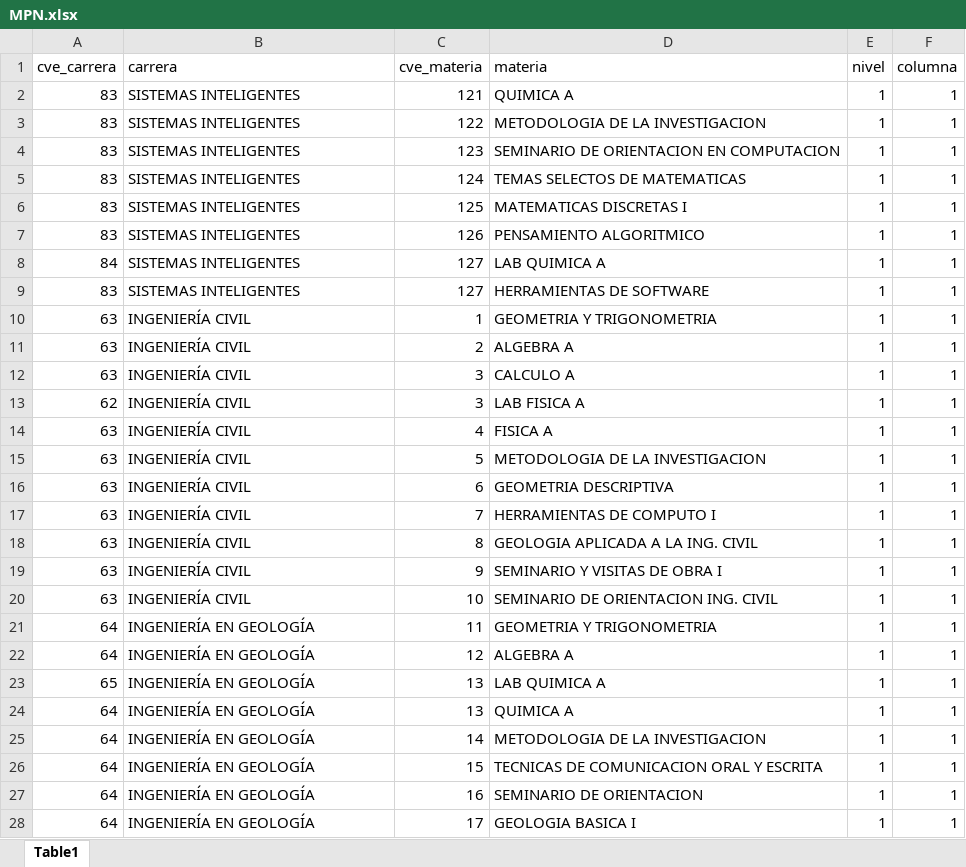
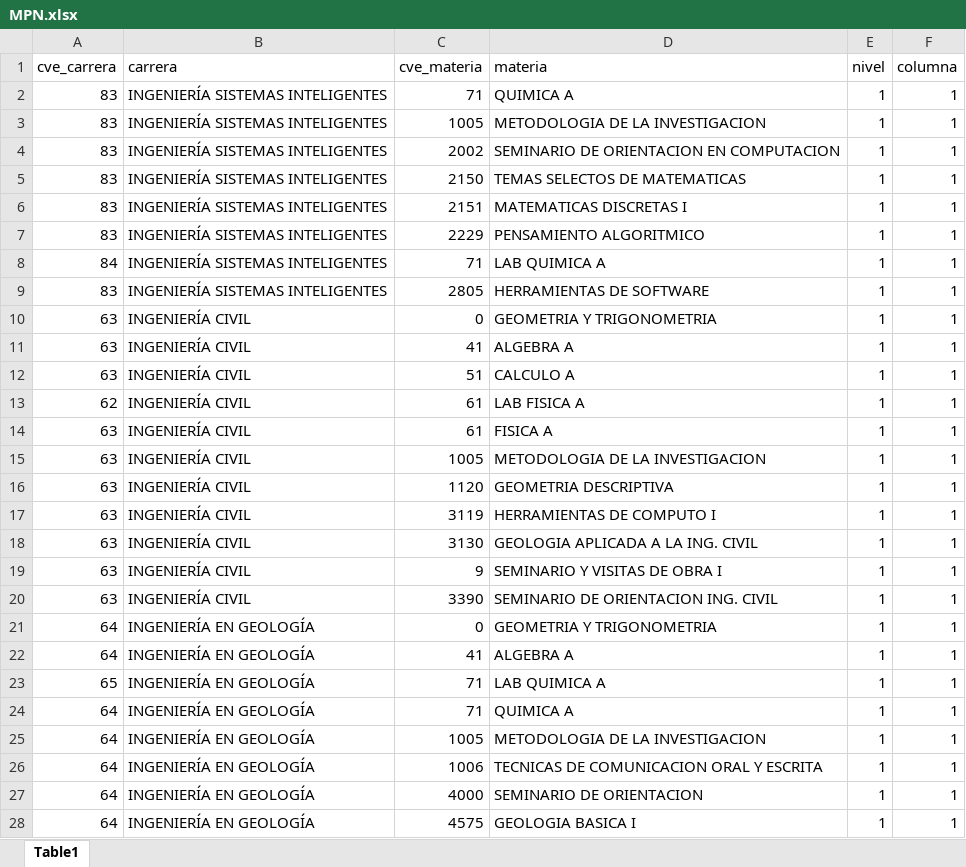
Before and after one commit to EDanielVallejoL/Integrador-Horarios, an Excel workbook: public/archivos/MPN.xlsx, sheet Table1, drawn as a sheet; only a part is shown; values as stored, in another font and other column widths than the file's, no cell formats; the diff covers the shown part only; the diff names each change by its address in the sheet, - before the commit and + after, or states it on an @@ line.

```diff
--- a/public/archivos/MPN.xlsx (sheet Table1)
+++ b/public/archivos/MPN.xlsx (sheet Table1)
-B2:B9 (carrera): SISTEMAS INTELIGENTES
+B2:B9 (carrera): INGENIERÍA SISTEMAS INTELIGENTES
-C2 (cve_materia): 121
+C2 (cve_materia): 71
-C3 (cve_materia): 122
+C3 (cve_materia): 1005
-C4 (cve_materia): 123
+C4 (cve_materia): 2002
-C5 (cve_materia): 124
+C5 (cve_materia): 2150
-C6 (cve_materia): 125
+C6 (cve_materia): 2151
-C7 (cve_materia): 126
+C7 (cve_materia): 2229
-C8 (cve_materia): 127
+C8 (cve_materia): 71
-C9 (cve_materia): 127
+C9 (cve_materia): 2805
-C10 (cve_materia): 1
+C10 (cve_materia): 0
-C11 (cve_materia): 2
+C11 (cve_materia): 41
-C12 (cve_materia): 3
+C12 (cve_materia): 51
-C13 (cve_materia): 3
+C13 (cve_materia): 61
-C14 (cve_materia): 4
+C14 (cve_materia): 61
-C15 (cve_materia): 5
+C15 (cve_materia): 1005
-C16 (cve_materia): 6
+C16 (cve_materia): 1120
-C17 (cve_materia): 7
+C17 (cve_materia): 3119
-C18 (cve_materia): 8
+C18 (cve_materia): 3130
-C20 (cve_materia): 10
+C20 (cve_materia): 3390
-C21 (cve_materia): 11
+C21 (cve_materia): 0
-C22 (cve_materia): 12
+C22 (cve_materia): 41
-C23:C24 (cve_materia): 13
+C23:C24 (cve_materia): 71
-C25 (cve_materia): 14
+C25 (cve_materia): 1005
-C26 (cve_materia): 15
+C26 (cve_materia): 1006
-C27 (cve_materia): 16
+C27 (cve_materia): 4000
-C28 (cve_materia): 17
+C28 (cve_materia): 4575
```
Also changed, not shown: 125 edited cells elsewhere in this sheet, cell formats, 1 other file.
